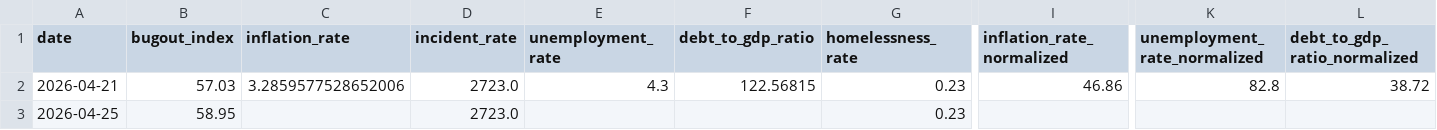
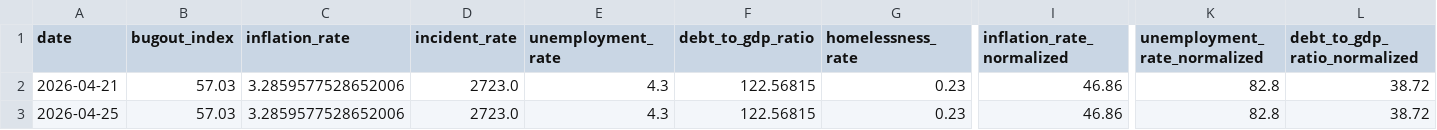
Before and after one commit to adammontville/bugoutindex, a CSV file: runtime/data/weekly_bugout_index.csv, drawn as a sheet; only a part is shown, gaps mark what is left out; the diff names each change by its address in the sheet, - before the commit and + after, or states it on an @@ line.

Commit message:
fix(fetch): retry transient FRED failures and refuse to publish degraded BOI (#70)
The 2026-04-25 weekly run was published with only 3 of 6 core metrics
because every FRED call returned HTTP 500 in the same minute — a
transient outage on FRED's side that resolved within seconds. The
fetchers had no retry logic and the orchestrator silently published an
incomplete index (58.95) computed from just 3 metrics.

This commit:

- Adds a shared retry helper (runtime/util/http_retry.py) with
  exponential backoff + jitter, retrying 408/429 and all 5xx codes
  up to 5 attempts (~2-60s). Includes pytest coverage.

- Routes fetch_inflation_rate, fetch_unemployment_rate,
  fetch_debt_to_gdp_ratio, fetch_pulse, and fetch_markets through
  the helper. The first three were also rewritten to use the
  secrets-compat shim, removing direct st.secrets reads.

- Makes weekly_run.py refuse to publish if fewer than all 6 core
  metrics succeed (exit 2), or if markets/pulse fully fail (exit 3).
  A non-zero exit causes the GitHub Action to fail and email a
  notification, instead of silently committing bad data.

- Moves the cron from 03:00 UTC Saturday (which overlapped a FRED
  maintenance window) to 23:30 UTC Friday = 18:30 America/Chicago.
  This is well after market close (21:00 UTC) and outside FRED's
  observed maintenance window.

- Backfills the 2026-04-25 row in the three weekly CSVs with the
  correct values now that FRED is responding normally.

```diff
--- a/runtime/data/weekly_bugout_index.csv
+++ b/runtime/data/weekly_bugout_index.csv
-B3 (bugout_index): 58.95
+B3 (bugout_index): 57.03
-C3 (inflation_rate): (empty)
+C3 (inflation_rate): 3.2859577528652006
-E3 (unemployment_rate): (empty)
+E3 (unemployment_rate): 4.3
-F3 (debt_to_gdp_ratio): (empty)
+F3 (debt_to_gdp_ratio): 122.56815
-I3 (inflation_rate_normalized): (empty)
+I3 (inflation_rate_normalized): 46.86
-K3 (unemployment_rate_normalized): (empty)
+K3 (unemployment_rate_normalized): 82.8
-L3 (debt_to_gdp_ratio_normalized): (empty)
+L3 (debt_to_gdp_ratio_normalized): 38.72
```
Also changed, not shown: 15 other files.
